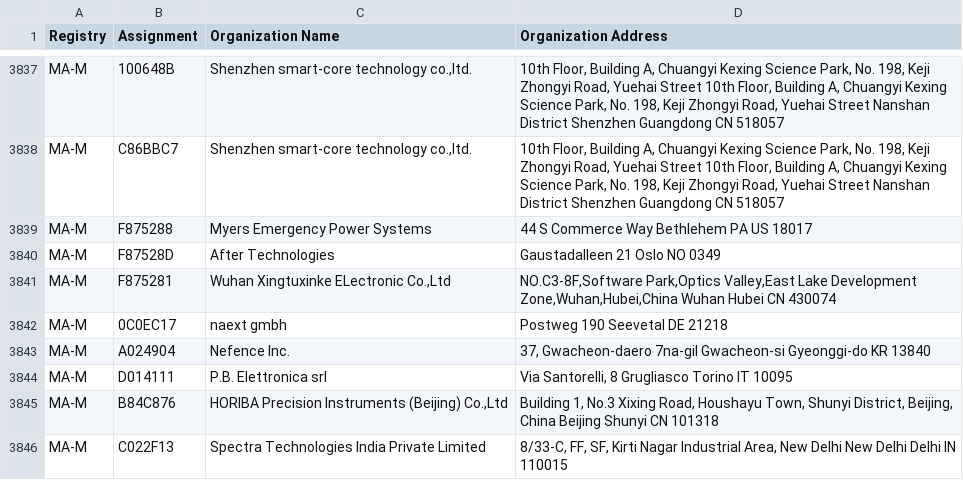
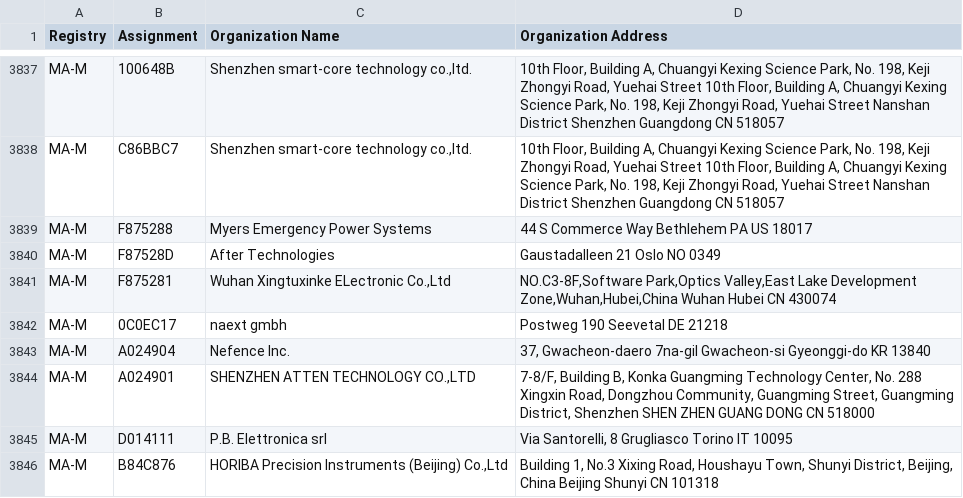
Before and after one commit to runZeroInc/mac-tracker, a CSV file: data/ieee/mam.csv, drawn as a sheet; only a part is shown, gaps mark what is left out; the shorter side is filled out with more unchanged rows; the diff names each change by its address in the sheet, - before the commit and + after, or states it on an @@ line.

Commit message:
Auto: Update files from IEEE

```diff
--- a/data/ieee/mam.csv
+++ b/data/ieee/mam.csv
+row 3844: MA-M | A024901 | SHENZHEN ATTEN TECHNOLOGY CO.,LTD | 7-8/F, Building B, Konka Guangming Technology Center, No. 288 Xingxin Road, Dongzhou Community, Guangming Street, Guangming District, Shenzhen SHEN ZHEN GUANG DONG CN 518000
```
Also changed, not shown: data/ieee/oui36.csv, 4 other files.
